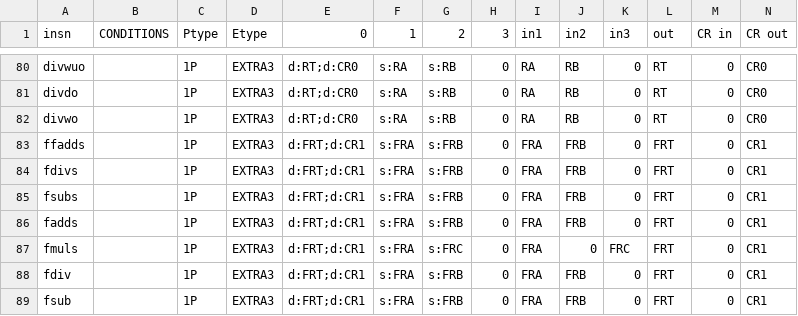
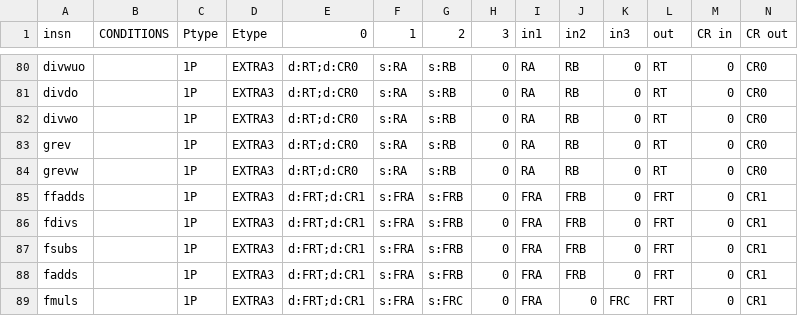
Before and after one commit to Libre-SOC-mirrors/openpower-isa, a CSV file: openpower/isatables/RM-1P-2S1D.csv, drawn as a sheet; only a part is shown, gaps mark what is left out; the shorter side is filled out with more unchanged rows; rows hold the shown columns only; the diff names each change by its address in the sheet, - before the commit and + after, or states it on an @@ line.

```diff
--- a/openpower/isatables/RM-1P-2S1D.csv
+++ b/openpower/isatables/RM-1P-2S1D.csv
+row 83: grev |  | 1P | EXTRA3 | d:RT;d:CR0 | s:RA | s:RB | 0 | RA | RB | 0 | RT | 0 | CR0
+row 84: grevw |  | 1P | EXTRA3 | d:RT;d:CR0 | s:RA | s:RB | 0 | RA | RB | 0 | RT | 0 | CR0
```
Also changed, not shown: openpower/isatables/RM-2P-1S1D.csv, openpower/isatables/minor_5.csv, 4 other files.
